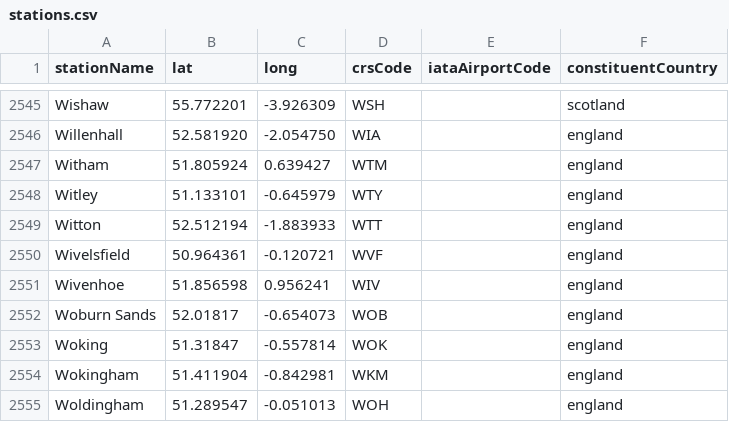
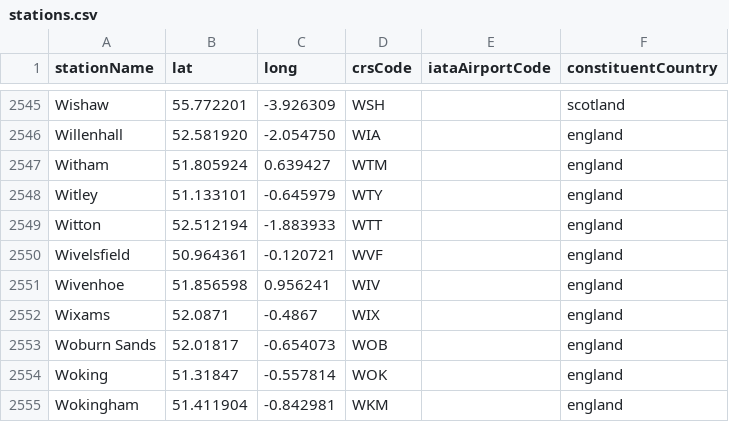
Before and after one commit to davwheat/uk-railway-stations, a CSV file: stations.csv, drawn as a sheet; only a part is shown, gaps mark what is left out; the shorter side is filled out with more unchanged rows.

Commit message:
feat: add Wixams

```diff
--- a/stations.csv
+++ b/stations.csv
@@ -2551,2 +2551,3 @@ Wivelsfield,50.964361,-0.120721,WVF,,england
 Wivenhoe,51.856598,0.956241,WIV,,england
+Wixams,52.0871,-0.4867,WIX,,england
 Woburn Sands,52.01817,-0.654073,WOB,,england
```
